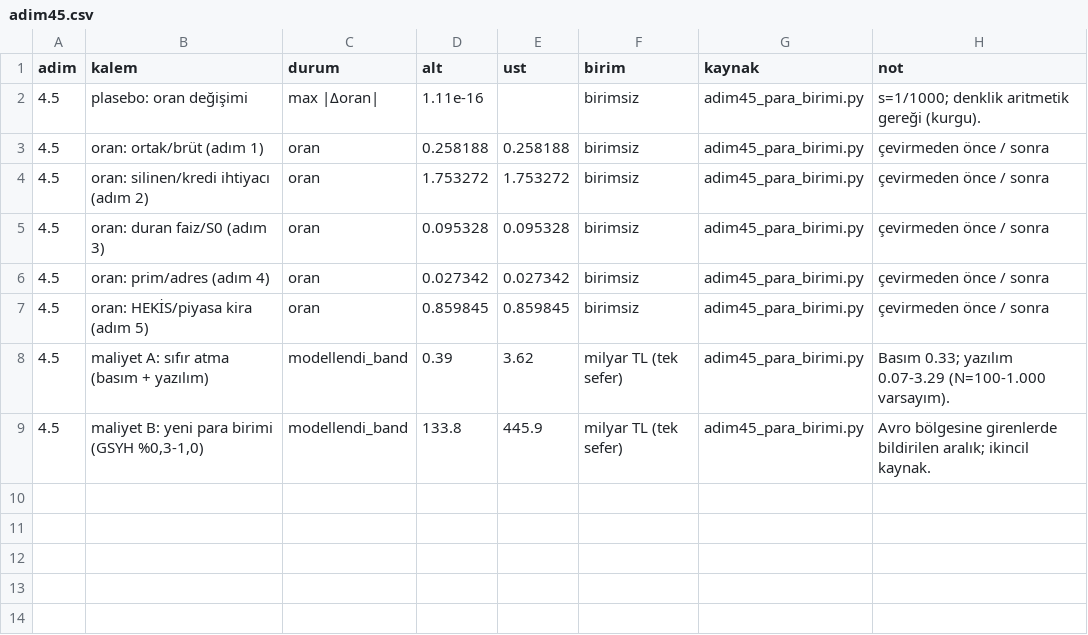
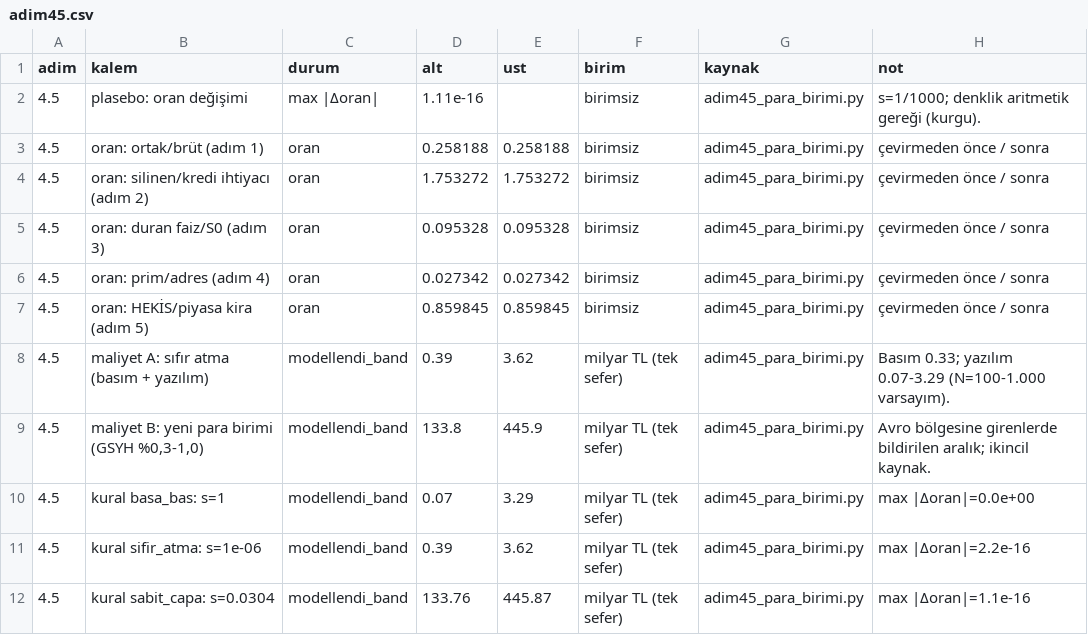
Before and after one commit to saydamonur2002-tech/zarar-teorisi, a CSV file: adim45.csv, drawn as a sheet.

```diff
--- a/adim45.csv
+++ b/adim45.csv
@@ -9 +9,4 @@
 4.5,"maliyet B: yeni para birimi (GSYH %0,3-1,0)",modellendi_band,133.8,445.9,milyar TL (tek sefer),adim45_para_birimi.py,Avro bölgesine girenlerde bildirilen aralık; ikincil kaynak.
+4.5,kural basa_bas: s=1,modellendi_band,0.07,3.29,milyar TL (tek sefer),adim45_para_birimi.py,max |Δoran|=0.0e+00
+4.5,kural sifir_atma: s=1e-06,modellendi_band,0.39,3.62,milyar TL (tek sefer),adim45_para_birimi.py,max |Δoran|=2.2e-16
+4.5,kural sabit_capa: s=0.0304,modellendi_band,133.76,445.87,milyar TL (tek sefer),adim45_para_birimi.py,max |Δoran|=1.1e-16
```
Also changed, not shown: bes_adim_maliyet.csv, 5 other files.
